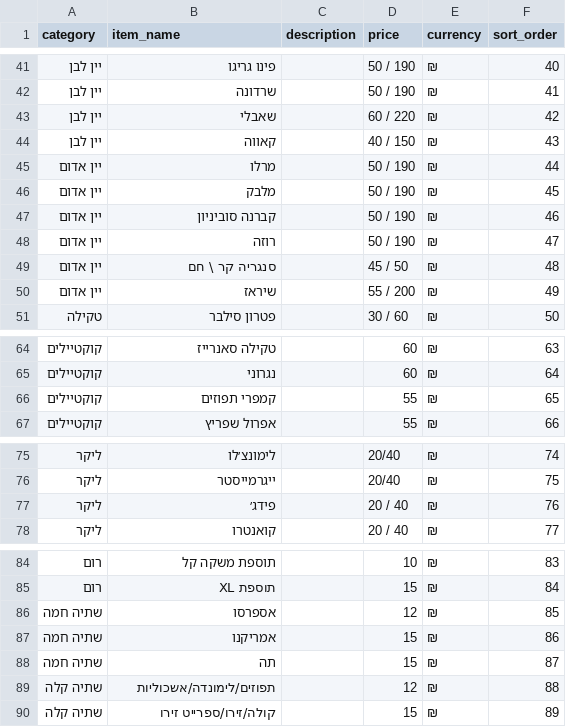
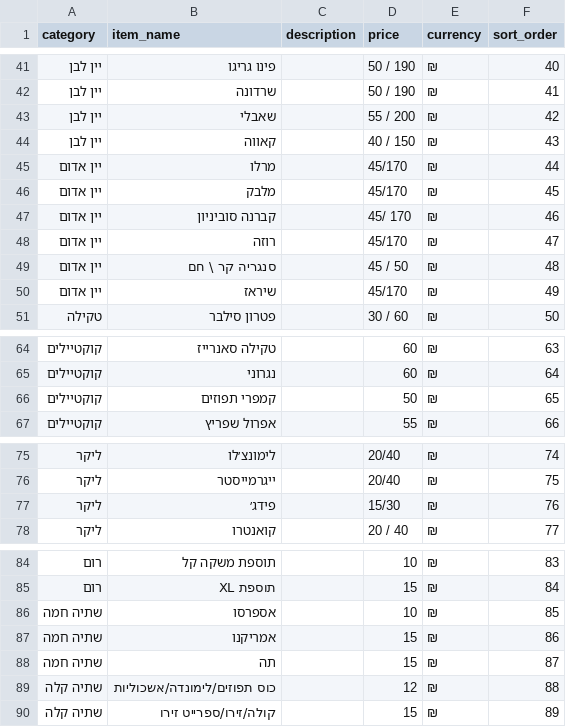
Before and after one commit to DG-Expert/Clinica-Bar, a CSV file: menu.csv, drawn as a sheet; only a part is shown, gaps mark what is left out.

Commit message:
Publish menu.csv from Google Sheets (2026-10-05T17:31:04.159Z)

```diff
--- a/menu.csv
+++ b/menu.csv
@@ -42,10 +42,10 @@ category,item_name,description,price,currency,sort_order
 יין לבן,שרדונה,,50 / 190,₪,41
-יין לבן,שאבלי,,60 / 220,₪,42
+יין לבן,שאבלי,,55 / 200,₪,42
 יין לבן,קאווה,,40 / 150,₪,43
-יין אדום,מרלו,,50 / 190,₪,44
-יין אדום,מלבק,,50 / 190,₪,45
-יין אדום,קברנה סוביניון,,50 / 190,₪,46
-יין אדום,רוזה,,50 / 190,₪,47
+יין אדום,מרלו,,45/170,₪,44
+יין אדום,מלבק,,45/170,₪,45
+יין אדום,קברנה סוביניון,,45/ 170,₪,46
+יין אדום,רוזה,,45/170,₪,47
 יין אדום,סנגריה קר \ חם,,45 / 50,₪,48
-יין אדום,שיראז,,55 / 200,₪,49
+יין אדום,שיראז,,45/170,₪,49
 טקילה,פטרון סילבר,,30 / 60,₪,50
@@ -65,3 +65,3 @@ category,item_name,description,price,currency,sort_order
 קוקטיילים,נגרוני,,60,₪,64
-קוקטיילים,קמפרי תפוזים,,55,₪,65
+קוקטיילים,קמפרי תפוזים,,50,₪,65
 קוקטיילים,אפרול שפריץ,,55,₪,66
@@ -76,3 +76,3 @@ category,item_name,description,price,currency,sort_order
 ליקר,ייגרמייסטר,,20/40,₪,75
-ליקר,פידג׳,,20 / 40,₪,76
+ליקר,פידג׳,,15/30,₪,76
 ליקר,קואנטרו,,20 / 40,₪,77
@@ -85,6 +85,6 @@ category,item_name,description,price,currency,sort_order
 רום,תוספת XL,,15,₪,84
-שתיה חמה,אספרסו,,12,₪,85
+שתיה חמה,אספרסו,,10,₪,85
 שתיה חמה,אמריקנו,,15,₪,86
 שתיה חמה,תה,,15,₪,87
-שתיה קלה,תפוזים/לימונדה/אשכוליות,,12,₪,88
+שתיה קלה,כוס תפוזים/לימונדה/אשכוליות,,12,₪,88
 שתיה קלה,קולה/זירו/ספרייט זירו,,15,₪,89
```
